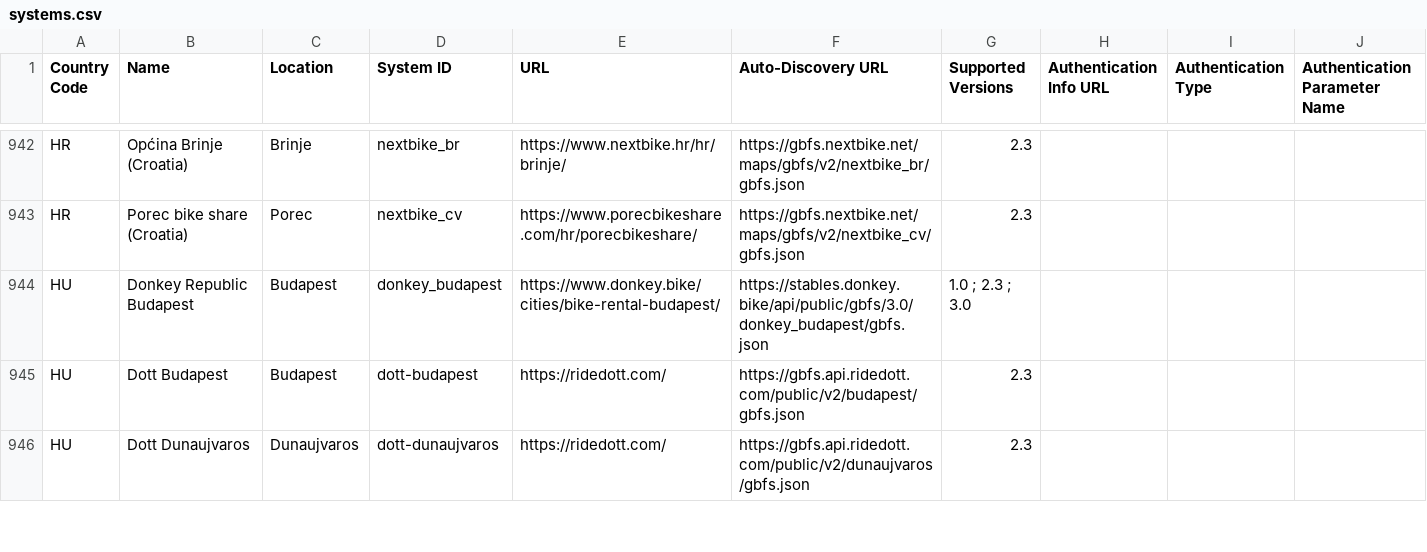
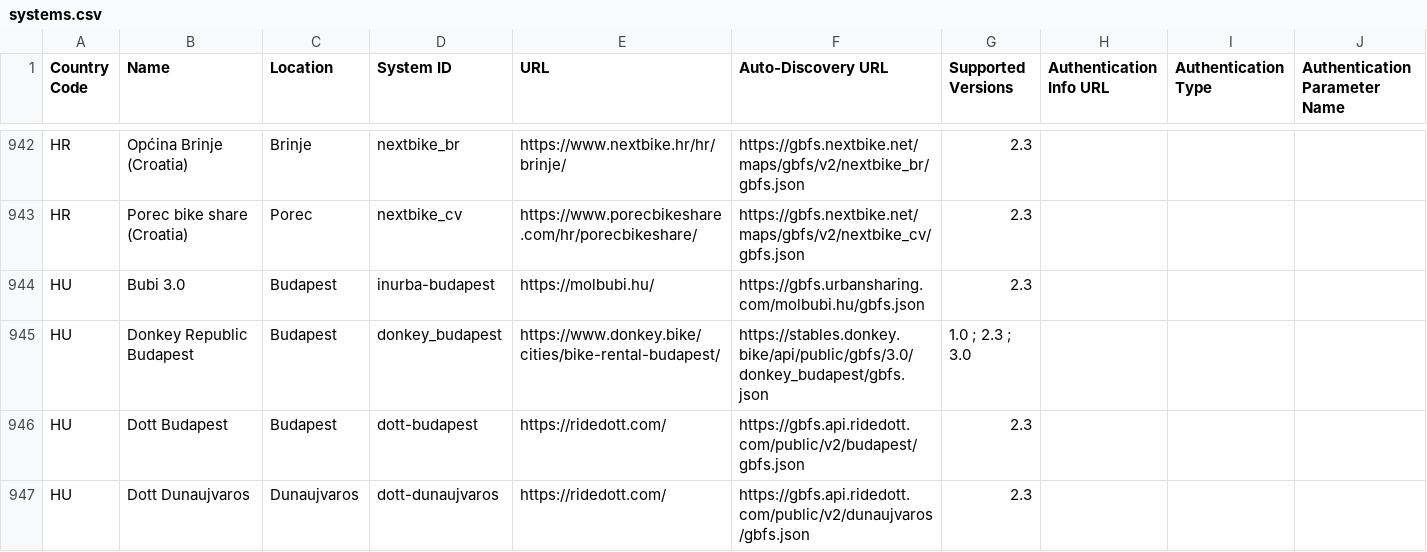
Before and after one commit to MobilityData/gbfs, a CSV file: systems.csv, drawn as a sheet; only a part is shown, gaps mark what is left out; the diff names each change by its address in the sheet, - before the commit and + after, or states it on an @@ line.

Commit message:
Add feed for MOL Bubi 3.0 (#896)

```diff
--- a/systems.csv
+++ b/systems.csv
+row 944: HU | Bubi 3.0 | Budapest | inurba-budapest | https://molbubi.hu/ | https://gbfs.urbansharing.com/molbubi.hu/gbfs.json | 2.3
```
